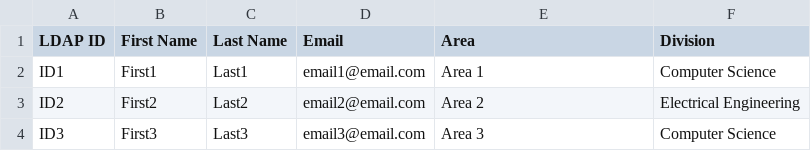
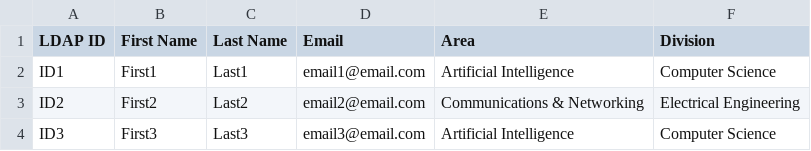
Before and after one commit to vinsonchuong/vdms, a CSV file: features/assets/valid_faculty.csv, drawn as a sheet.

```diff
--- a/features/assets/valid_faculty.csv
+++ b/features/assets/valid_faculty.csv
@@ -1,4 +1,4 @@
 LDAP ID,First Name,Last Name,Email,Area,Division
-ID1,First1,Last1,email1@email.com,Area 1,Computer Science
-ID2,First2,Last2,email2@email.com,Area 2,Electrical Engineering
-ID3,First3,Last3,email3@email.com,Area 3,Computer Science
+ID1,First1,Last1,email1@email.com,Artificial Intelligence,Computer Science
+ID2,First2,Last2,email2@email.com,Communications & Networking,Electrical Engineering
+ID3,First3,Last3,email3@email.com,Artificial Intelligence,Computer Science
```
Also changed, not shown: features/assets/invalid_faculty.csv, features/assets/valid_admits.csv, 11 other files.
